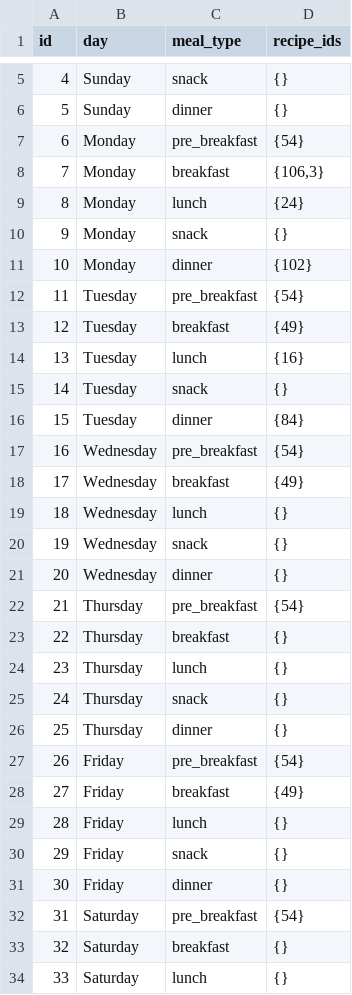
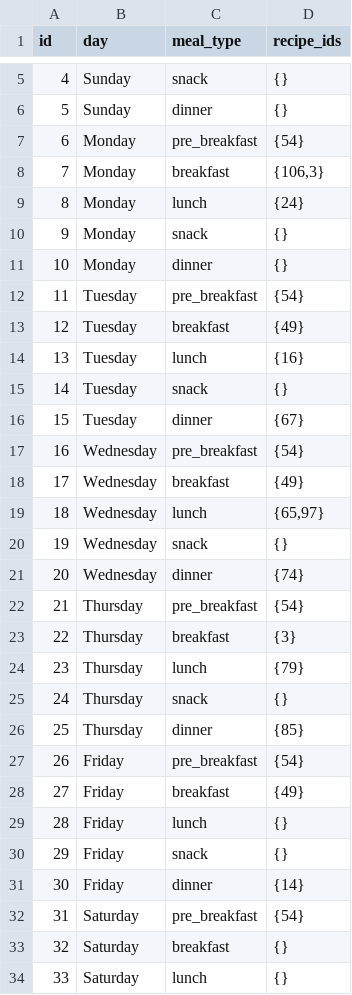
Before and after one commit to manojmanivannan/MealPlanner, a CSV file: backend/data/weekly_plan.csv, drawn as a sheet; only a part is shown, gaps mark what is left out.

Commit message:
update recipes

```diff
--- a/backend/data/weekly_plan.csv
+++ b/backend/data/weekly_plan.csv
@@ -10,3 +10,3 @@ id,day,meal_type,recipe_ids
 9,Monday,snack,{}
-10,Monday,dinner,{102}
+10,Monday,dinner,{}
 11,Tuesday,pre_breakfast,{54}
@@ -15,13 +15,13 @@ id,day,meal_type,recipe_ids
 14,Tuesday,snack,{}
-15,Tuesday,dinner,{84}
+15,Tuesday,dinner,{67}
 16,Wednesday,pre_breakfast,{54}
 17,Wednesday,breakfast,{49}
-18,Wednesday,lunch,{}
+18,Wednesday,lunch,"{65,97}"
 19,Wednesday,snack,{}
-20,Wednesday,dinner,{}
+20,Wednesday,dinner,{74}
 21,Thursday,pre_breakfast,{54}
-22,Thursday,breakfast,{}
-23,Thursday,lunch,{}
+22,Thursday,breakfast,{3}
+23,Thursday,lunch,{79}
 24,Thursday,snack,{}
-25,Thursday,dinner,{}
+25,Thursday,dinner,{85}
 26,Friday,pre_breakfast,{54}
@@ -30,3 +30,3 @@ id,day,meal_type,recipe_ids
 29,Friday,snack,{}
-30,Friday,dinner,{}
+30,Friday,dinner,{14}
 31,Saturday,pre_breakfast,{54}
```
Also changed, not shown: 3 other files.
